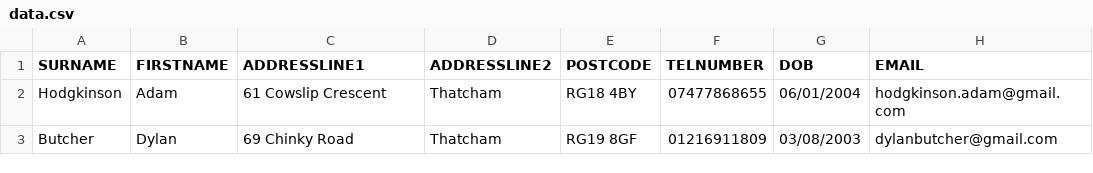
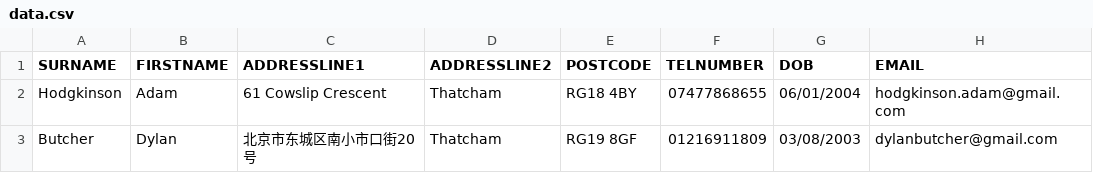
Before and after one commit to noodlewrecker7nea/AddressBook, a CSV file: data.csv, drawn as a sheet.

Commit message:
Update data.csv

```diff
--- a/data.csv
+++ b/data.csv
@@ -2,2 +2,2 @@ SURNAME,FIRSTNAME,ADDRESSLINE1,ADDRESSLINE2,POSTCODE,TELNUMBER,DOB,EMAIL
 Hodgkinson,Adam,61 Cowslip Crescent,Thatcham,RG18 4BY,07477868655,06/01/2004,hodgkinson.adam@gmail.com
-Butcher,Dylan,69 Chinky Road,Thatcham,RG19 8GF,01216911809,03/08/2003,dylanbutcher@gmail.com
+Butcher,Dylan,北京市东城区南小市口街20号,Thatcham,RG19 8GF,01216911809,03/08/2003,dylanbutcher@gmail.com
```
